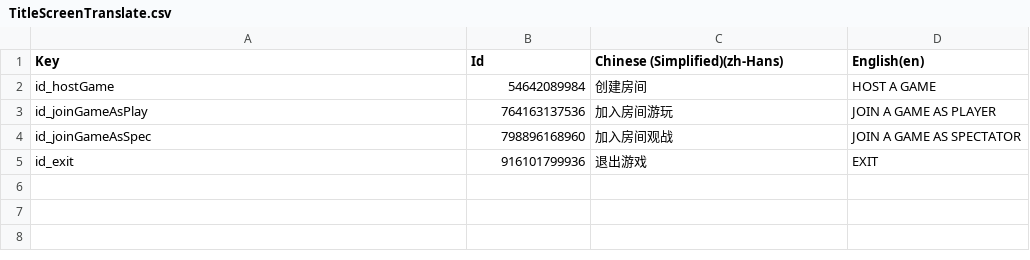
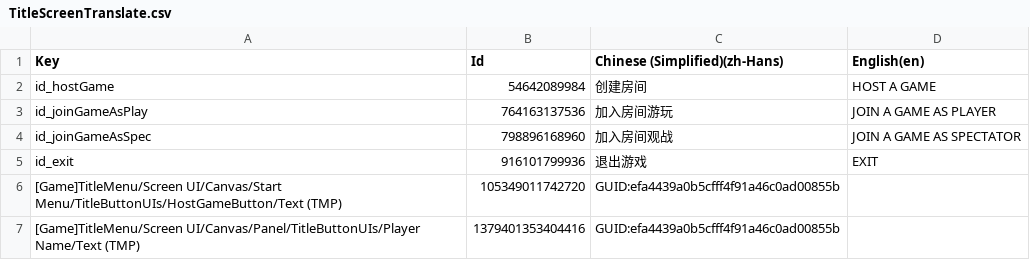
Before and after one commit to Sttrevens/SCP--Yahaha-MP, a CSV file: Assets/TitleScreenTranslate.csv, drawn as a sheet.

```diff
--- a/Assets/TitleScreenTranslate.csv
+++ b/Assets/TitleScreenTranslate.csv
@@ -5 +5,3 @@ Key,Id,Chinese (Simplified)(zh-Hans),English(en)
 "id_exit",916101799936,"退出游戏","EXIT"
+"[Game]TitleMenu/Screen UI/Canvas/Start Menu/TitleButtonUIs/HostGameButton/Text (TMP)",105349011742720,"GUID:efa4439a0b5cfff4f91a46c0ad00855b",""
+"[Game]TitleMenu/Screen UI/Canvas/Panel/TitleButtonUIs/Player Name/Text (TMP)",1379401353404416,"GUID:efa4439a0b5cfff4f91a46c0ad00855b",""
```
Also changed, not shown: 6 other files.
